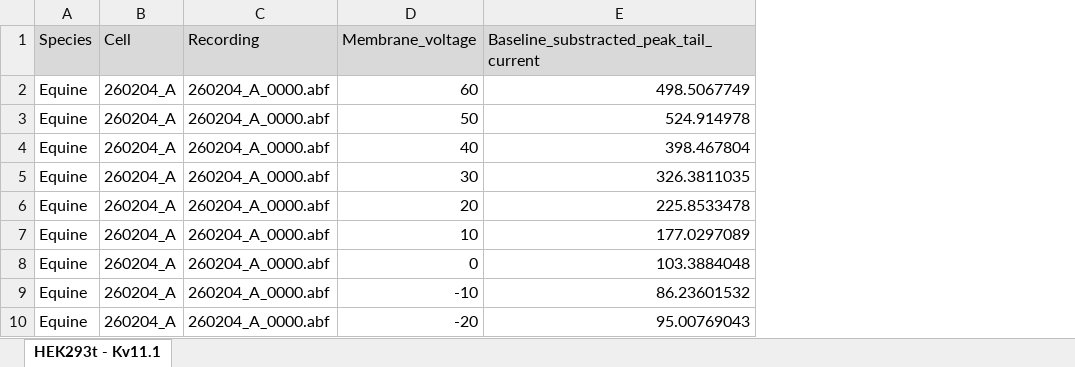
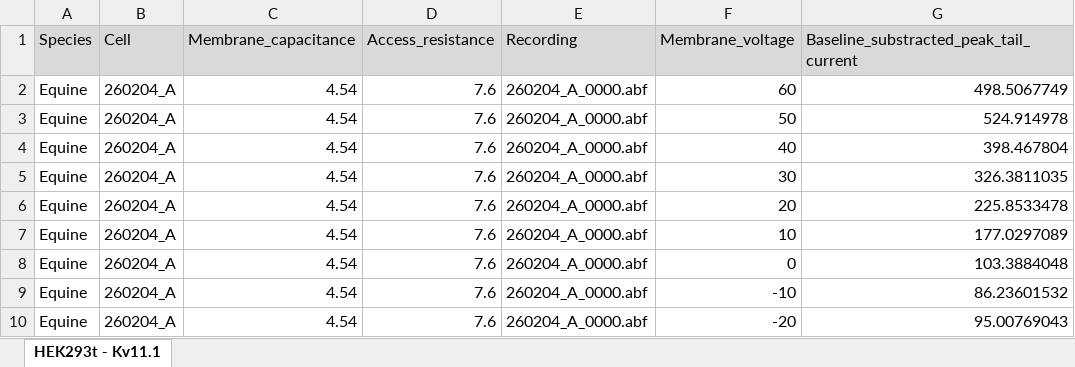
Before and after one commit to lennertheirman/Kv11.1-analysis, an Excel workbook: Kv11.1_HEK293t_Equine_Human_Peak tail current_long format.xlsx, sheet HEK293t - Kv11.1, drawn as a sheet; only a part is shown; values as stored, in another font and other column widths than the file's, no borders; conditional formats not drawn; the diff names each change by its address in the sheet, - before the commit and + after, or states it on an @@ line.

```diff
--- a/Kv11.1_HEK293t_Equine_Human_Peak tail current_long format.xlsx (sheet HEK293t - Kv11.1)
+++ b/Kv11.1_HEK293t_Equine_Human_Peak tail current_long format.xlsx (sheet HEK293t - Kv11.1)
+column C (Membrane_capacitance), rows 2-10: all 4.54
+column D (Access_resistance), rows 2-10: all 7.6
```
Also changed, not shown: 4 other files.
